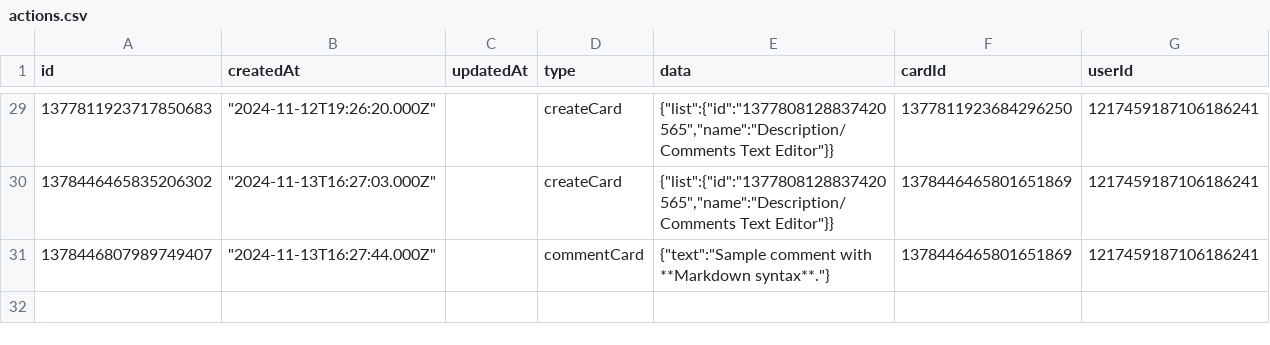
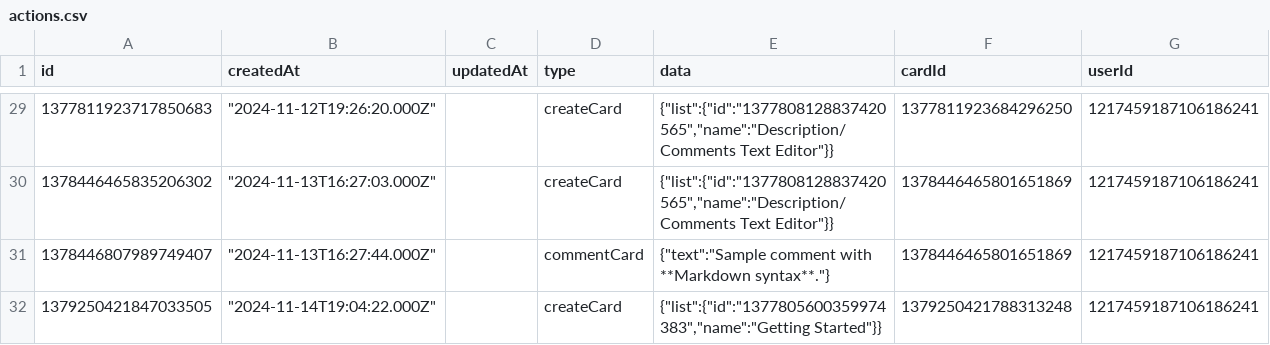
Before and after one commit to RARgames/4gaBoards, a CSV file: server/public/getting-started-project/en/actions.csv, drawn as a sheet; only a part is shown, gaps mark what is left out.

```diff
--- a/server/public/getting-started-project/en/actions.csv
+++ b/server/public/getting-started-project/en/actions.csv
@@ -31 +31,2 @@ id,createdAt,updatedAt,type,data,cardId,userId
 1378446807989749407,"""2024-11-13T16:27:44.000Z""",,commentCard,"{""text"":""Sample comment with **Markdown syntax**.""}",1378446465801651869,1217459187106186241
+1379250421847033505,"""2024-11-14T19:04:22.000Z""",,createCard,"{""list"":{""id"":""1377805600359974383"",""name"":""Getting Started""}}",1379250421788313248,1217459187106186241
```
Also changed, not shown: server/public/getting-started-project/en/cards.csv, server/public/getting-started-project/pl/actions.csv, 1 other file.
